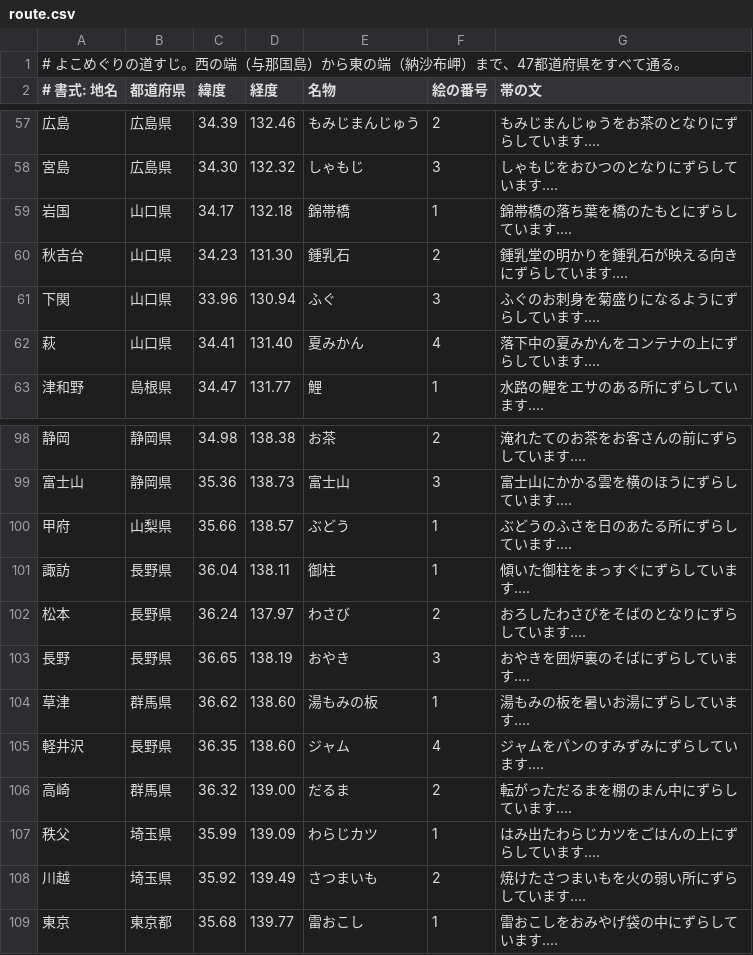
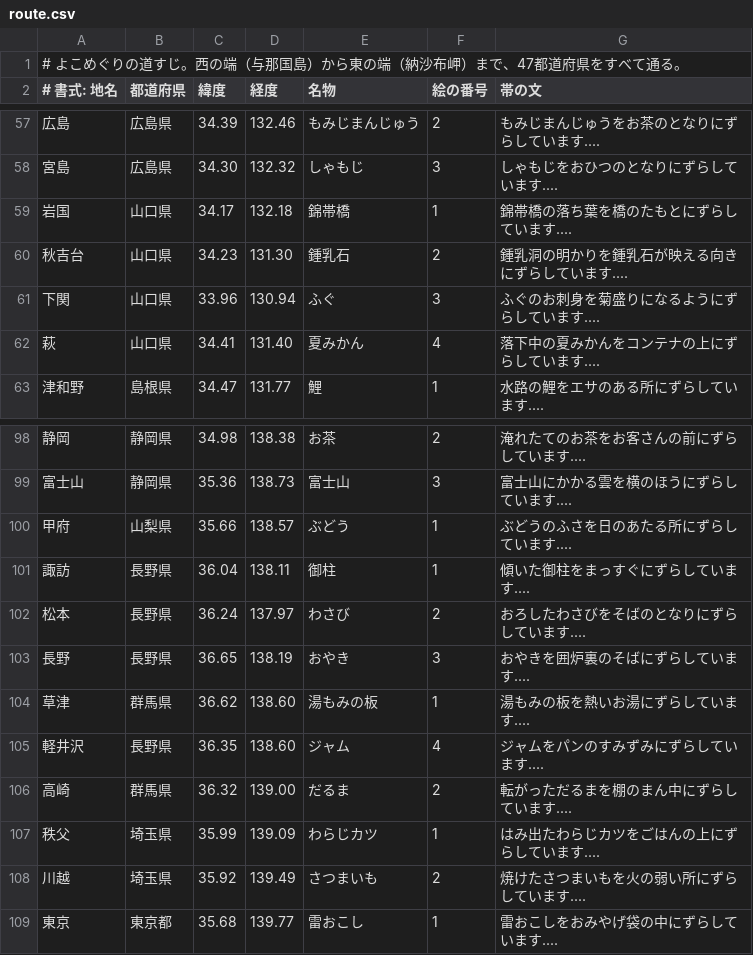
Before and after one commit to 104design/yoko-apps, a CSV file: step-widget/tools/route.csv, drawn as a sheet; only a part is shown, gaps mark what is left out.

```diff
--- a/step-widget/tools/route.csv
+++ b/step-widget/tools/route.csv
@@ -59,3 +59,3 @@
 岩国,山口県,34.17,132.18,錦帯橋,1,錦帯橋の落ち葉を橋のたもとにずらしています....
-秋吉台,山口県,34.23,131.30,鍾乳石,2,鍾乳堂の明かりを鍾乳石が映える向きにずらしています....
+秋吉台,山口県,34.23,131.30,鍾乳石,2,鍾乳洞の明かりを鍾乳石が映える向きにずらしています....
 下関,山口県,33.96,130.94,ふぐ,3,ふぐのお刺身を菊盛りになるようにずらしています....
@@ -103,3 +103,3 @@
 長野,長野県,36.65,138.19,おやき,3,おやきを囲炉裏のそばにずらしています....
-草津,群馬県,36.62,138.60,湯もみの板,1,湯もみの板を暑いお湯にずらしています....
+草津,群馬県,36.62,138.60,湯もみの板,1,湯もみの板を熱いお湯にずらしています....
 軽井沢,長野県,36.35,138.60,ジャム,4,ジャムをパンのすみずみにずらしています....
```
Also changed, not shown: 1 other file.
